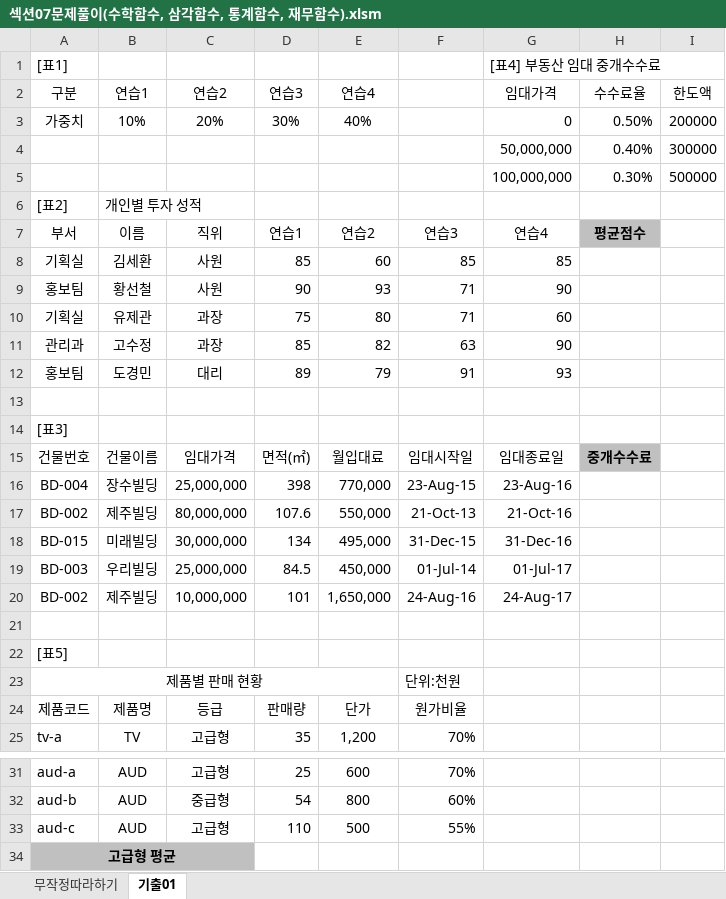
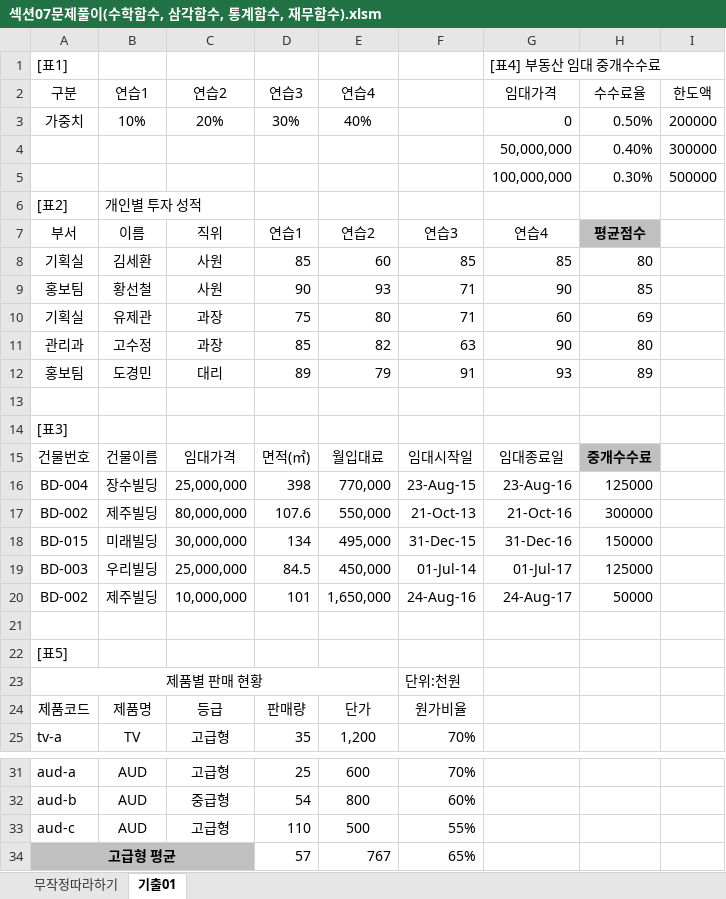
Before and after one commit to drhee0919/Rhee, an Excel workbook: 자격증 스터디/컴퓨터 활용능력/컴퓨터 활용능력 실기/1.스프레드시트/2.계산작업/섹션07문제풀이(수학함수, 삼각함수, 통계함수, 재무함수).xlsm, sheet 기출01, drawn as a sheet; only a part is shown, gaps mark what is left out; values as stored, in another font and other column widths than the file's, no borders; removed rows and columns are numbered as before the commit, all else as after; the diff names each change by its address in the sheet, - before the commit and + after, or states it on an @@ line.

Commit message:
project update(2020-06-19)

```diff
--- a/자격증 스터디/컴퓨터 활용능력/컴퓨터 활용능력 실기/1.스프레드시트/2.계산작업/섹션07문제풀이(수학함수, 삼각함수, 통계함수, 재무함수).xlsm (sheet 기출01)
+++ b/자격증 스터디/컴퓨터 활용능력/컴퓨터 활용능력 실기/1.스프레드시트/2.계산작업/섹션07문제풀이(수학함수, 삼각함수, 통계함수, 재무함수).xlsm (sheet 기출01)
-H8 (수수료율): (empty)
+H8 (수수료율): 80
-H9 (수수료율): (empty)
+H9 (수수료율): 85
-H10 (수수료율): (empty)
+H10 (수수료율): 69
-H11 (수수료율): (empty)
+H11 (수수료율): 80
-H12 (수수료율): (empty)
+H12 (수수료율): 89
-H16 (수수료율): (empty)
+H16 (수수료율): 125000
-H17 (수수료율): (empty)
+H17 (수수료율): 300000
-H18 (수수료율): (empty)
+H18 (수수료율): 150000
-H19 (수수료율): (empty)
+H19 (수수료율): 125000
-H20 (수수료율): (empty)
+H20 (수수료율): 50000
-row 34: 고급형 평균
+row 34: 고급형 평균 |  |  | 57 | 767 | 65%
```
